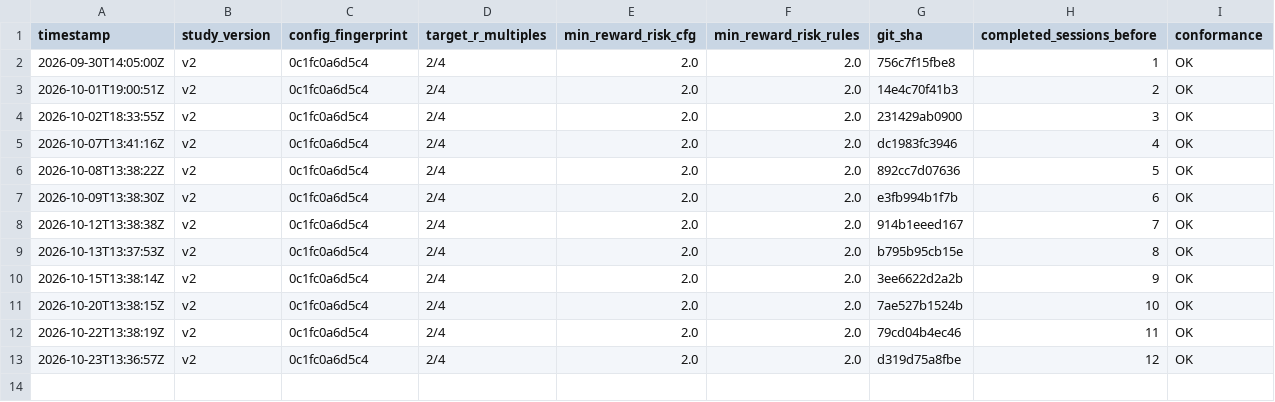
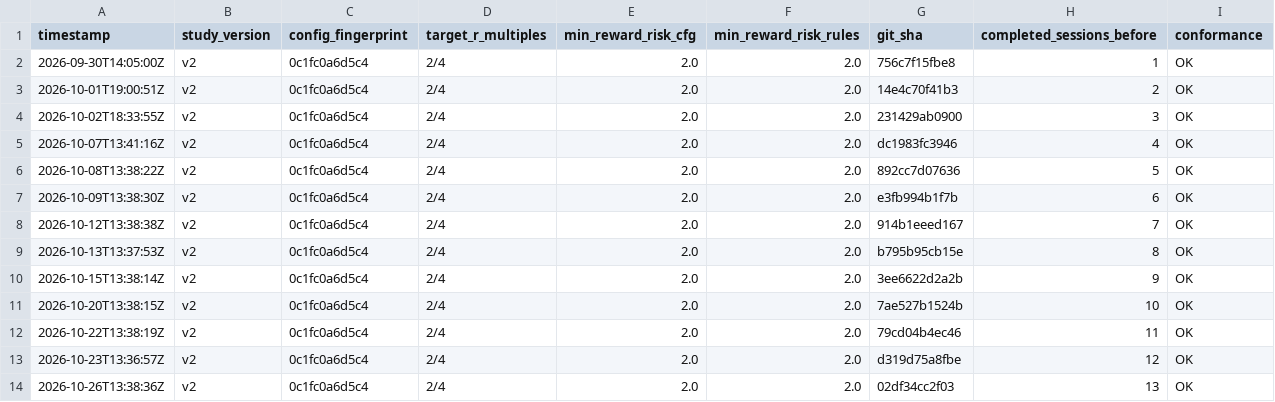
Before and after one commit to MaverickThompson/stock-agent, a CSV file: study/sessions.csv, drawn as a sheet.

```diff
--- a/study/sessions.csv
+++ b/study/sessions.csv
@@ -13 +13,2 @@ timestamp,study_version,config_fingerprint,target_r_multiples,min_reward_risk_cf
 2026-10-23T13:36:57Z,v2,0c1fc0a6d5c4,2/4,2.0,2.0,d319d75a8fbe,12,OK
+2026-10-26T13:38:36Z,v2,0c1fc0a6d5c4,2/4,2.0,2.0,02df34cc2f03,13,OK
```
Also changed, not shown: study/signals.csv, 3 other files.
